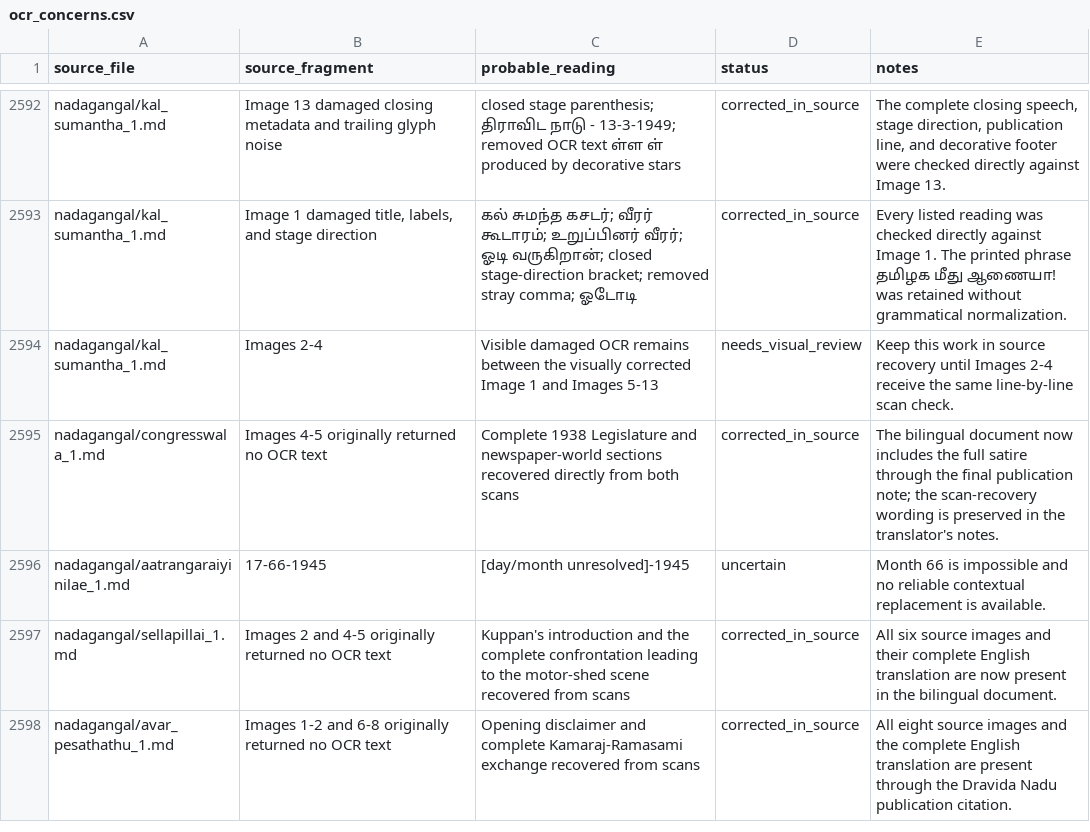
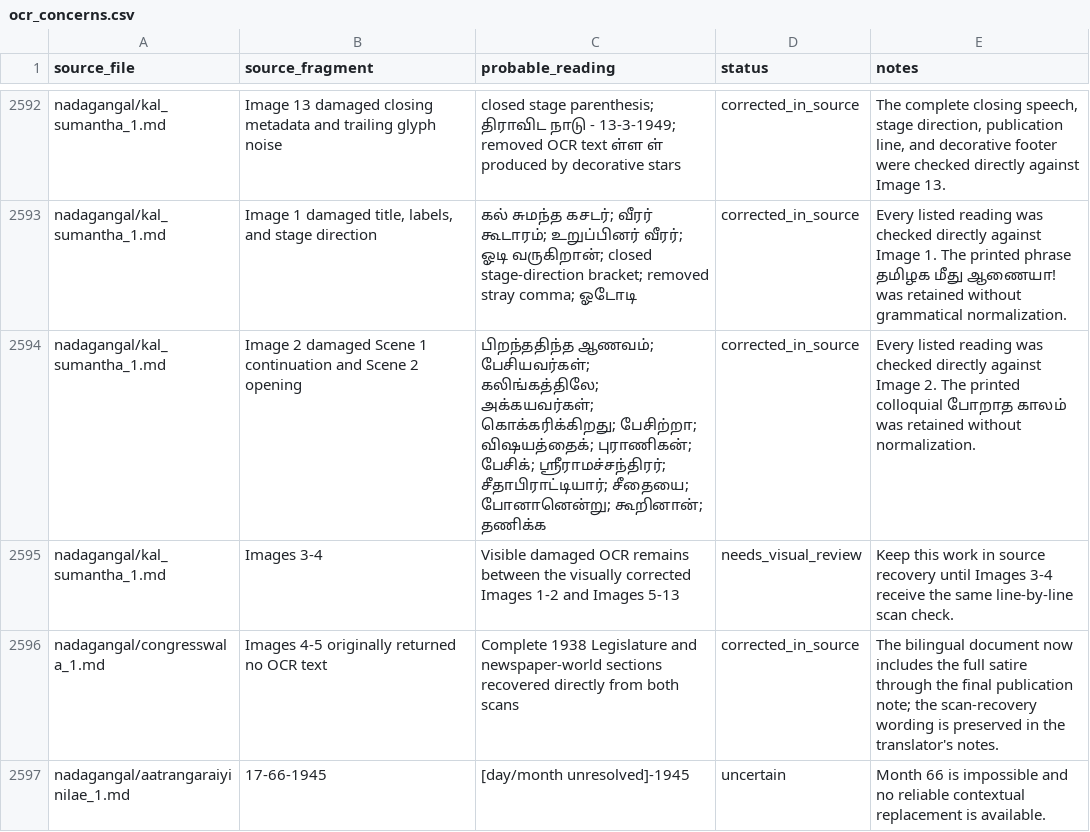
Before and after one commit to pugazg/anna-corpus, a CSV file: outputs/annavin_text_extractor/translated_contents/_translation_state/ocr_concerns.csv, drawn as a sheet; only a part is shown, gaps mark what is left out; the shorter side is filled out with more unchanged rows.

Commit message:
Correct Kal Sumantha image 2 OCR

```diff
--- a/outputs/annavin_text_extractor/translated_contents/_translation_state/ocr_concerns.csv
+++ b/outputs/annavin_text_extractor/translated_contents/_translation_state/ocr_concerns.csv
@@ -2593,3 +2593,4 @@ nadagangal/kal_sumantha_1.md,"Image 13 damaged closing metadata and trailing gly
 nadagangal/kal_sumantha_1.md,"Image 1 damaged title, labels, and stage direction","கல் சுமந்த கசடர்; வீரர் கூடாரம்; உறுப்பினர் வீரர்; ஓடி வருகிறான்; closed stage-direction bracket; removed stray comma; ஓடோடி",corrected_in_source,"Every listed reading was checked directly against Image 1. The printed phrase தமிழக மீது ஆணையா! was retained without grammatical normalization."
-nadagangal/kal_sumantha_1.md,"Images 2-4","Visible damaged OCR remains between the visually corrected Image 1 and Images 5-13",needs_visual_review,"Keep this work in source recovery until Images 2-4 receive the same line-by-line scan check."
+nadagangal/kal_sumantha_1.md,"Image 2 damaged Scene 1 continuation and Scene 2 opening","பிறந்ததிந்த ஆணவம்; பேசியவர்கள்; கலிங்கத்திலே; அக்கயவர்கள்; கொக்கரிக்கிறது; பேசிற்றா; விஷயத்தைக்; புராணிகன்; பேசிக்; ஸ்ரீராமச்சந்திரர்; சீதாபிராட்டியார்; சீதையை; போனானென்று; கூறினான்; தணிக்க",corrected_in_source,"Every listed reading was checked directly against Image 2. The printed colloquial போறாத காலம் was retained without normalization."
+nadagangal/kal_sumantha_1.md,"Images 3-4","Visible damaged OCR remains between the visually corrected Images 1-2 and Images 5-13",needs_visual_review,"Keep this work in source recovery until Images 3-4 receive the same line-by-line scan check."
 nadagangal/congresswala_1.md,"Images 4-5 originally returned no OCR text","Complete 1938 Legislature and newspaper-world sections recovered directly from both scans",corrected_in_source,"The bilingual document now includes the full satire through the final publication note; the scan-recovery wording is preserved in the translator's notes."
```
Also changed, not shown: outputs/annavin_text_extractor/translated_contents/_translation_state/needs_source_recovery.csv, 4 other files.
